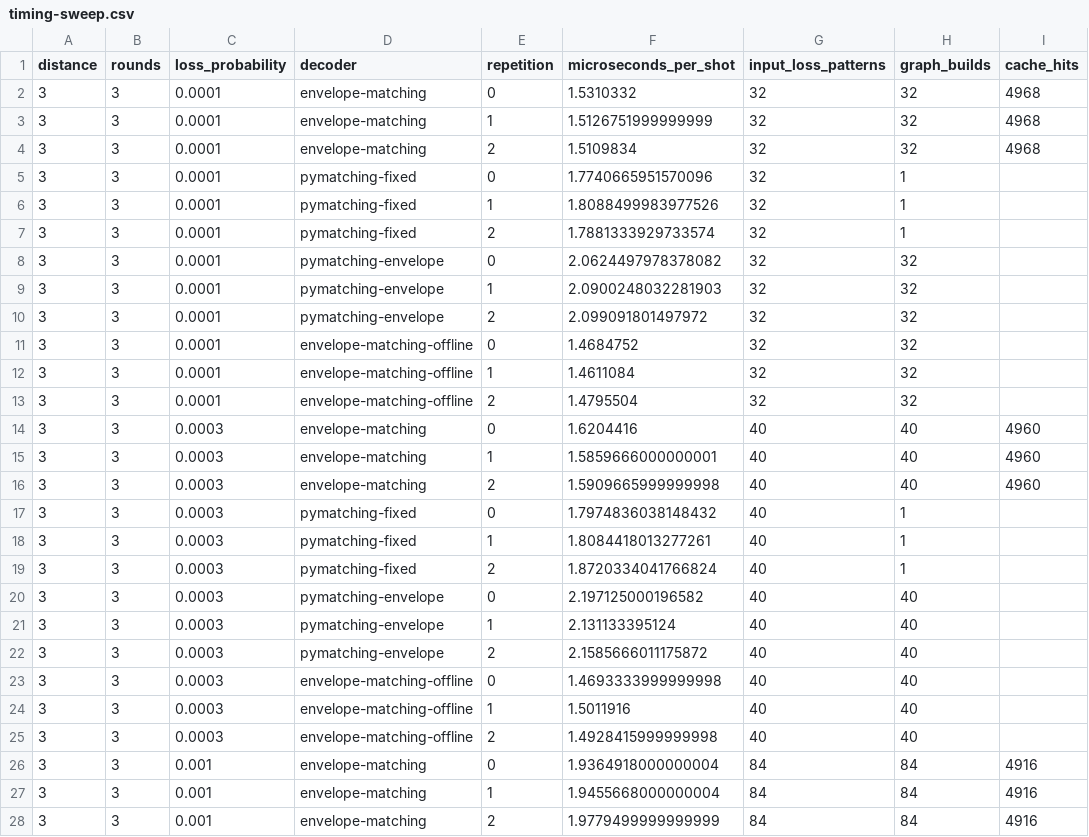
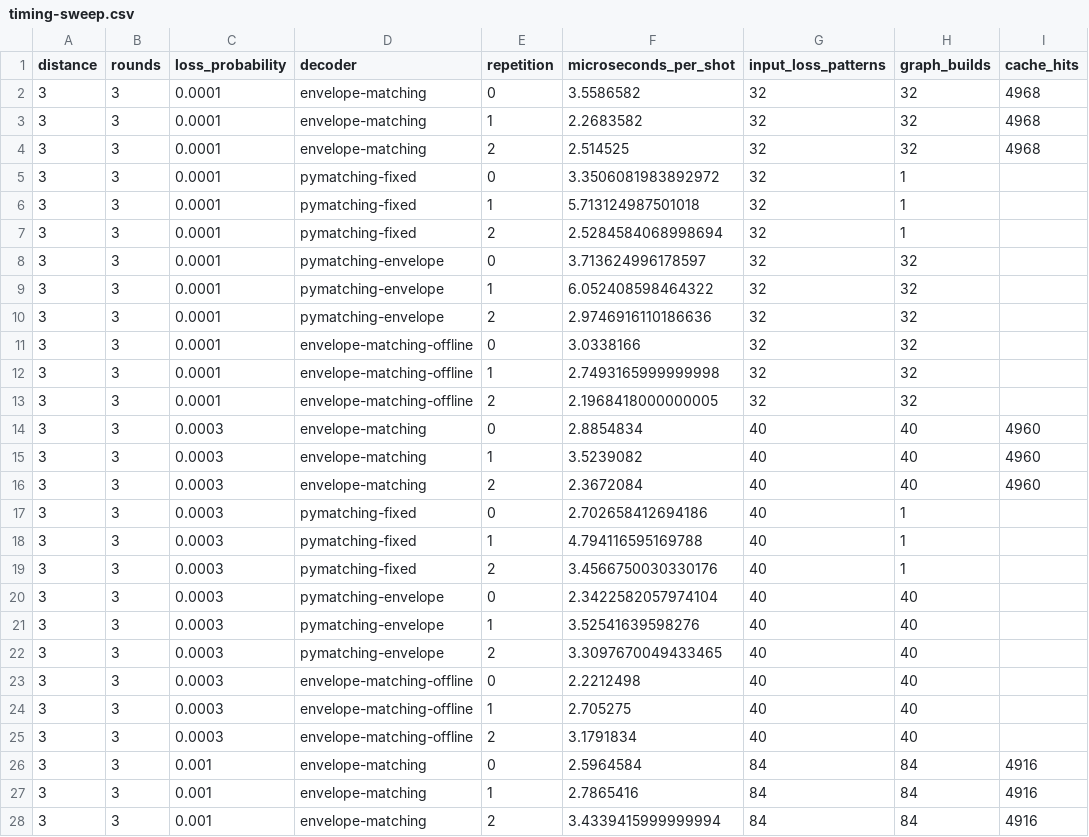
Before and after one commit to nzy1997/rust-qec-docs, a CSV file: site/static/data/atom-loss/timing-sweep.csv, drawn as a sheet; only a part is shown; the diff covers the shown part only; the diff names each change by its address in the sheet, - before the commit and + after, or states it on an @@ line.

Commit message:
Refresh atom-loss evidence for near-Clifford source

```diff
--- a/site/static/data/atom-loss/timing-sweep.csv
+++ b/site/static/data/atom-loss/timing-sweep.csv
-F2 (microseconds_per_shot): 1.5310332
+F2 (microseconds_per_shot): 3.5586582
-F3 (microseconds_per_shot): 1.5126751999999999
+F3 (microseconds_per_shot): 2.2683582
-F4 (microseconds_per_shot): 1.5109834
+F4 (microseconds_per_shot): 2.514525
-F5 (microseconds_per_shot): 1.7740665951570096
+F5 (microseconds_per_shot): 3.3506081983892972
-F6 (microseconds_per_shot): 1.8088499983977526
+F6 (microseconds_per_shot): 5.713124987501018
-F7 (microseconds_per_shot): 1.7881333929733574
+F7 (microseconds_per_shot): 2.5284584068998694
-F8 (microseconds_per_shot): 2.0624497978378082
+F8 (microseconds_per_shot): 3.713624996178597
-F9 (microseconds_per_shot): 2.0900248032281903
+F9 (microseconds_per_shot): 6.052408598464322
-F10 (microseconds_per_shot): 2.099091801497972
+F10 (microseconds_per_shot): 2.9746916110186636
-F11 (microseconds_per_shot): 1.4684752
+F11 (microseconds_per_shot): 3.0338166
-F12 (microseconds_per_shot): 1.4611084
+F12 (microseconds_per_shot): 2.7493165999999998
-F13 (microseconds_per_shot): 1.4795504
+F13 (microseconds_per_shot): 2.1968418000000005
-F14 (microseconds_per_shot): 1.6204416
+F14 (microseconds_per_shot): 2.8854834
-F15 (microseconds_per_shot): 1.5859666000000001
+F15 (microseconds_per_shot): 3.5239082
-F16 (microseconds_per_shot): 1.5909665999999998
+F16 (microseconds_per_shot): 2.3672084
-F17 (microseconds_per_shot): 1.7974836038148432
+F17 (microseconds_per_shot): 2.702658412694186
-F18 (microseconds_per_shot): 1.8084418013277261
+F18 (microseconds_per_shot): 4.794116595169788
-F19 (microseconds_per_shot): 1.8720334041766824
+F19 (microseconds_per_shot): 3.4566750030330176
-F20 (microseconds_per_shot): 2.197125000196582
+F20 (microseconds_per_shot): 2.3422582057974104
-F21 (microseconds_per_shot): 2.131133395124
+F21 (microseconds_per_shot): 3.52541639598276
-F22 (microseconds_per_shot): 2.1585666011175872
+F22 (microseconds_per_shot): 3.3097670049433465
-F23 (microseconds_per_shot): 1.4693333999999998
+F23 (microseconds_per_shot): 2.2212498
-F24 (microseconds_per_shot): 1.5011916
+F24 (microseconds_per_shot): 2.705275
-F25 (microseconds_per_shot): 1.4928415999999998
+F25 (microseconds_per_shot): 3.1791834
-F26 (microseconds_per_shot): 1.9364918000000004
+F26 (microseconds_per_shot): 2.5964584
-F27 (microseconds_per_shot): 1.9455668000000004
+F27 (microseconds_per_shot): 2.7865416
-F28 (microseconds_per_shot): 1.9779499999999999
+F28 (microseconds_per_shot): 3.4339415999999994
```
Also changed, not shown: 153 edited cells elsewhere in this file, site/static/data/atom-loss/summary.csv, 25 other files.
